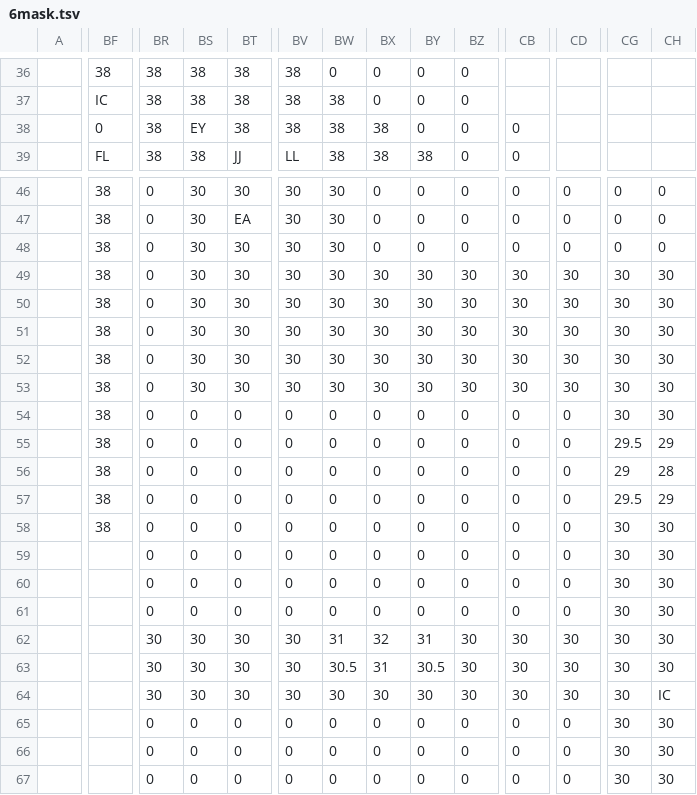
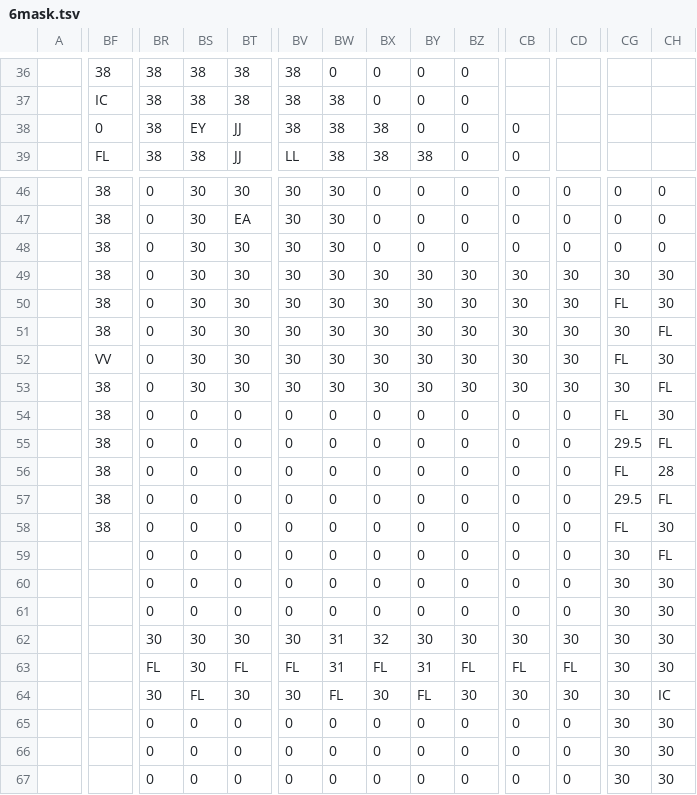
Before and after one commit to dctucker/nimarble, a TSV file: assets/levels/6mask.tsv, drawn as a sheet; only a part is shown, gaps mark what is left out; the diff covers the shown part only; the diff names each change by its address in the sheet, - before the commit and + after, or states it on an @@ line.

```diff
--- a/assets/levels/6mask.tsv
+++ b/assets/levels/6mask.tsv
-BT38: 38
+BT38: JJ
-CG50: 30
+CG50: FL
-CH51: 30
+CH51: FL
-BF52: 38
+BF52: VV
-CG52: 30
+CG52: FL
-CH53: 30
+CH53: FL
-CG54: 30
+CG54: FL
-CH55: 29
+CH55: FL
-CG56: 29
+CG56: FL
-CH57: 29
+CH57: FL
-CG58: 30
+CG58: FL
-CH59: 30
+CH59: FL
-BY62: 31
+BY62: 30
-BR63: 30
+BR63: FL
-BT63: 30
+BT63: FL
-BV63: 30
+BV63: FL
-BW63: 30.5
+BW63: 31
-BX63: 31
+BX63: FL
-BY63: 30.5
+BY63: 31
-BZ63: 30
+BZ63: FL
-CB63: 30
+CB63: FL
-CD63: 30
+CD63: FL
-BS64: 30
+BS64: FL
-BW64: 30
+BW64: FL
-BY64: 30
+BY64: FL
```
Also changed, not shown: 4 edited cells elsewhere in this file, assets/levels/0mask.tsv, assets/levels/6.tsv, 7 other files.
